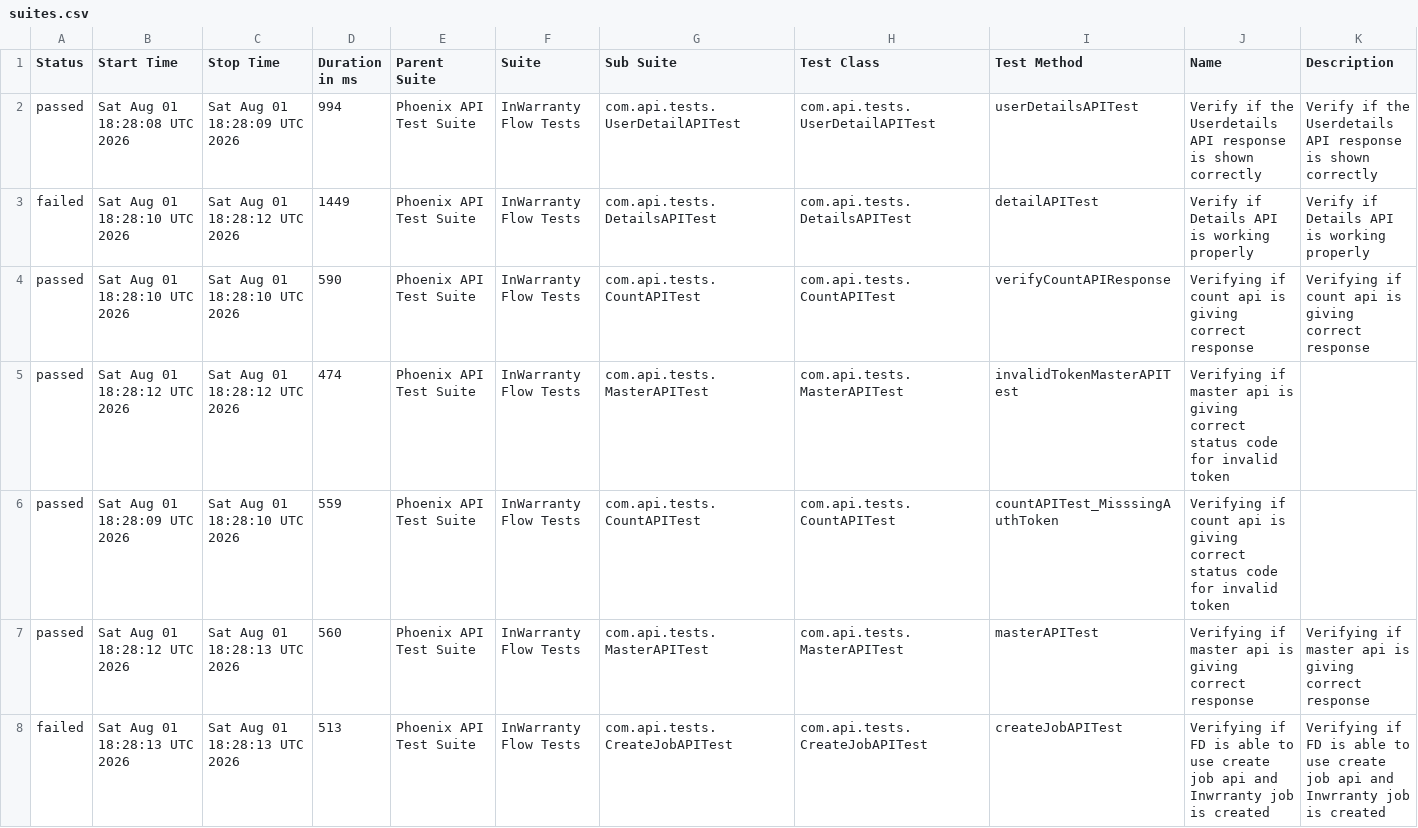
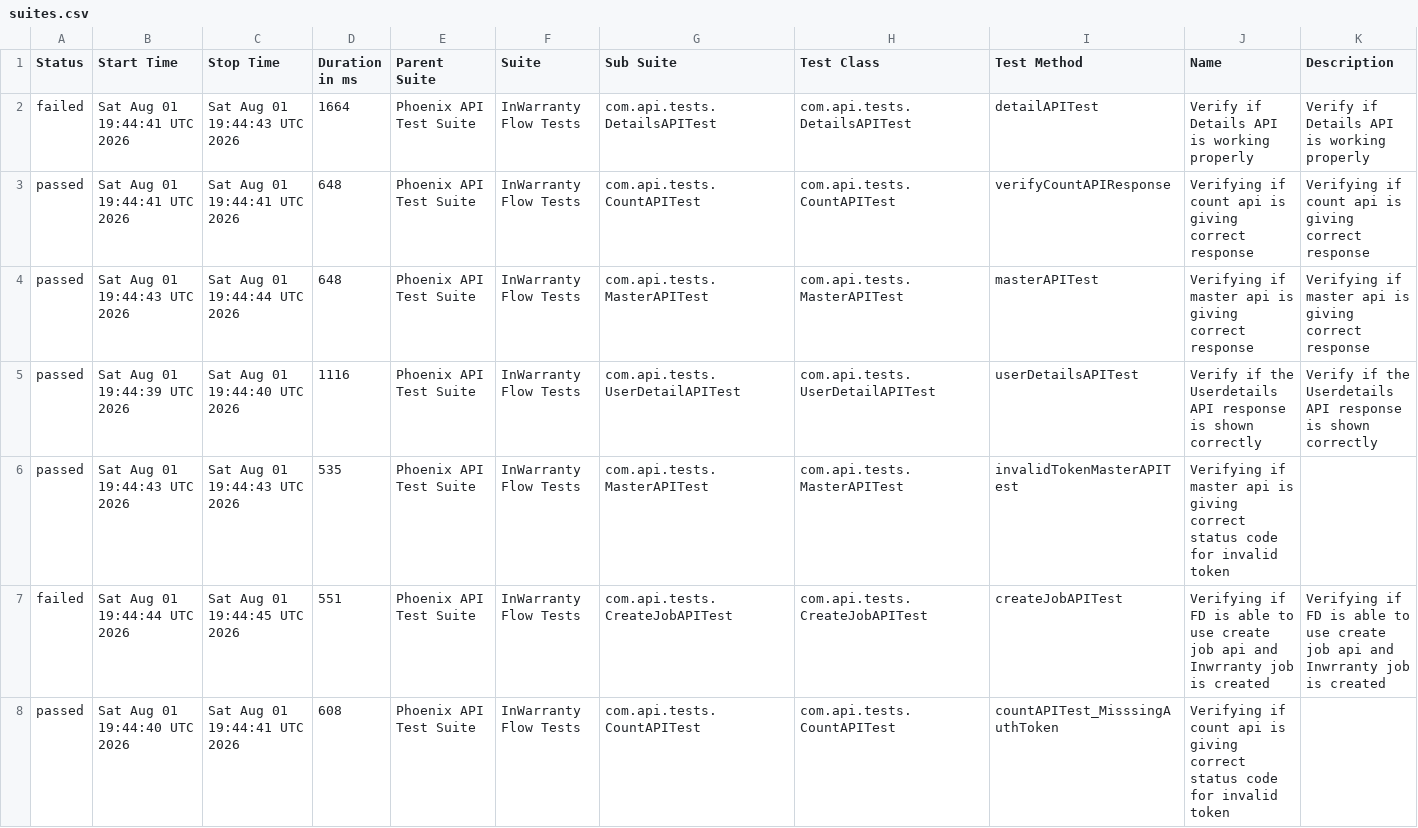
Before and after one commit to taarun96/APIAutomationFrameWork, a CSV file: data/suites.csv, drawn as a sheet; only a part is shown; the diff covers the shown part only.

```diff
--- a/data/suites.csv
+++ b/data/suites.csv
@@ -1,8 +1,8 @@
 "Status","Start Time","Stop Time","Duration in ms","Parent Suite","Suite","Sub Suite","Test Class","Test Method","Name","Description"
-"passed","Sat Aug 01 18:28:08 UTC 2026","Sat Aug 01 18:28:09 UTC 2026","994","Phoenix API Test Suite","InWarranty Flow Tests","com.api.tests.UserDetailAPITest","com.api.tests.UserDetailAPITest","userDetailsAPITest","Verify if the Userdetails API response is shown correctly","Verify if the Userdetails API response is shown correctly"
-"failed","Sat Aug 01 18:28:10 UTC 2026","Sat Aug 01 18:28:12 UTC 2026","1449","Phoenix API Test Suite","InWarranty Flow Tests","com.api.tests.DetailsAPITest","com.api.tests.DetailsAPITest","detailAPITest","Verify if Details API is working properly","Verify if Details API is working properly"
-"passed","Sat Aug 01 18:28:10 UTC 2026","Sat Aug 01 18:28:10 UTC 2026","590","Phoenix API Test Suite","InWarranty Flow Tests","com.api.tests.CountAPITest","com.api.tests.CountAPITest","verifyCountAPIResponse","Verifying if count api is giving correct response","Verifying if count api is giving correct response"
-"passed","Sat Aug 01 18:28:12 UTC 2026","Sat Aug 01 18:28:12 UTC 2026","474","Phoenix API Test Suite","InWarranty Flow Tests","com.api.tests.MasterAPITest","com.api.tests.MasterAPITest","invalidTokenMasterAPITest","Verifying if master api is giving correct status code for invalid token",""
-"passed","Sat Aug 01 18:28:09 UTC 2026","Sat Aug 01 18:28:10 UTC 2026","559","Phoenix API Test Suite","InWarranty Flow Tests","com.api.tests.CountAPITest","com.api.tests.CountAPITest","countAPITest_MisssingAuthToken","Verifying if count api is giving correct status code for invalid token",""
-"passed","Sat Aug 01 18:28:12 UTC 2026","Sat Aug 01 18:28:13 UTC 2026","560","Phoenix API Test Suite","InWarranty Flow Tests","com.api.tests.MasterAPITest","com.api.tests.MasterAPITest","masterAPITest","Verifying if master api is giving correct response","Verifying if master api is giving correct response"
-"failed","Sat Aug 01 18:28:13 UTC 2026","Sat Aug 01 18:28:13 UTC 2026","513","Phoenix API Test Suite","InWarranty Flow Tests","com.api.tests.CreateJobAPITest","com.api.tests.CreateJobAPITest","createJobAPITest","Verifying if FD is able to use create job api and Inwrranty job is created","Verifying if FD is able to use create job api and Inwrranty job is created"
+"failed","Sat Aug 01 19:44:41 UTC 2026","Sat Aug 01 19:44:43 UTC 2026","1664","Phoenix API Test Suite","InWarranty Flow Tests","com.api.tests.DetailsAPITest","com.api.tests.DetailsAPITest","detailAPITest","Verify if Details API is working properly","Verify if Details API is working properly"
+"passed","Sat Aug 01 19:44:41 UTC 2026","Sat Aug 01 19:44:41 UTC 2026","648","Phoenix API Test Suite","InWarranty Flow Tests","com.api.tests.CountAPITest","com.api.tests.CountAPITest","verifyCountAPIResponse","Verifying if count api is giving correct response","Verifying if count api is giving correct response"
+"passed","Sat Aug 01 19:44:43 UTC 2026","Sat Aug 01 19:44:44 UTC 2026","648","Phoenix API Test Suite","InWarranty Flow Tests","com.api.tests.MasterAPITest","com.api.tests.MasterAPITest","masterAPITest","Verifying if master api is giving correct response","Verifying if master api is giving correct response"
+"passed","Sat Aug 01 19:44:39 UTC 2026","Sat Aug 01 19:44:40 UTC 2026","1116","Phoenix API Test Suite","InWarranty Flow Tests","com.api.tests.UserDetailAPITest","com.api.tests.UserDetailAPITest","userDetailsAPITest","Verify if the Userdetails API response is shown correctly","Verify if the Userdetails API response is shown correctly"
+"passed","Sat Aug 01 19:44:43 UTC 2026","Sat Aug 01 19:44:43 UTC 2026","535","Phoenix API Test Suite","InWarranty Flow Tests","com.api.tests.MasterAPITest","com.api.tests.MasterAPITest","invalidTokenMasterAPITest","Verifying if master api is giving correct status code for invalid token",""
+"failed","Sat Aug 01 19:44:44 UTC 2026","Sat Aug 01 19:44:45 UTC 2026","551","Phoenix API Test Suite","InWarranty Flow Tests","com.api.tests.CreateJobAPITest","com.api.tests.CreateJobAPITest","createJobAPITest","Verifying if FD is able to use create job api and Inwrranty job is created","Verifying if FD is able to use create job api and Inwrranty job is created"
+"passed","Sat Aug 01 19:44:40 UTC 2026","Sat Aug 01 19:44:41 UTC 2026","608","Phoenix API Test Suite","InWarranty Flow Tests","com.api.tests.CountAPITest","com.api.tests.CountAPITest","countAPITest_MisssingAuthToken","Verifying if count api is giving correct status code for invalid token",""
```
Also changed, not shown: 3 edited cells elsewhere in this file, data/behaviors.csv, 55 other files.
